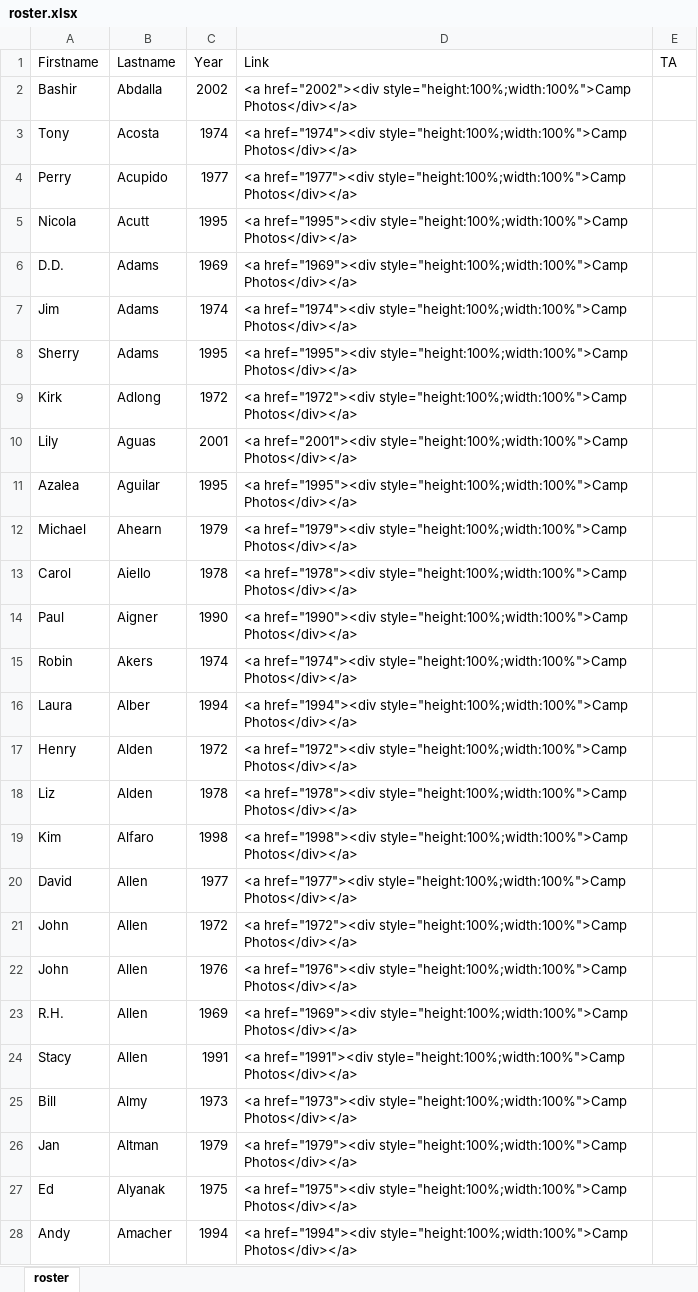
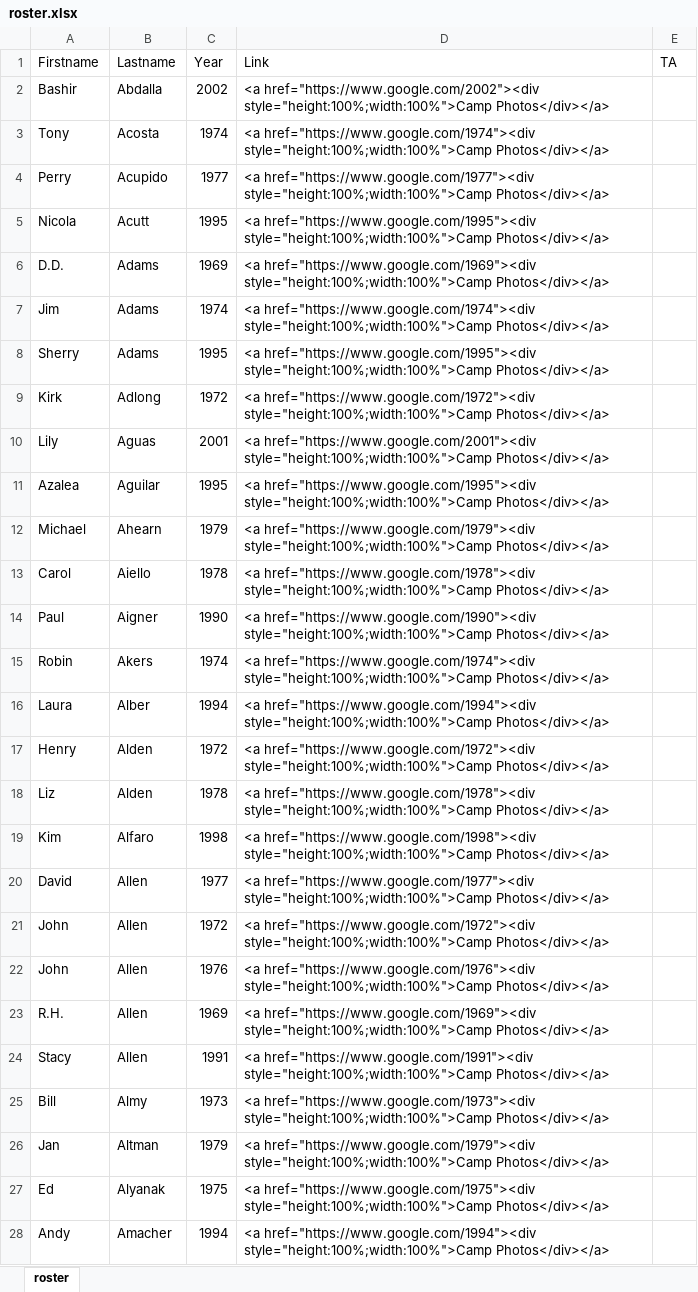
Before and after one commit to WoodResourcesGroup/WoodResourcesGroup.github.io, an Excel workbook: roster.xlsx, sheet roster, drawn as a sheet; only a part is shown; values as stored, in another font and other column widths than the file's, no borders; the diff covers the shown part only; the diff names each change by its address in the sheet, - before the commit and + after, or states it on an @@ line.

Commit message:
url update
added https://www.

```diff
--- a/roster.xlsx (sheet roster)
+++ b/roster.xlsx (sheet roster)
-D2 (Link): <a href="2002"><div style="height:100%;width:100%">Camp Photos</div></a>
+D2 (Link): <a href="https://www.google.com/2002"><div style="height:100%;width:100%">Camp Photos</div></a>
-D3 (Link): <a href="1974"><div style="height:100%;width:100%">Camp Photos</div></a>
+D3 (Link): <a href="https://www.google.com/1974"><div style="height:100%;width:100%">Camp Photos</div></a>
-D4 (Link): <a href="1977"><div style="height:100%;width:100%">Camp Photos</div></a>
+D4 (Link): <a href="https://www.google.com/1977"><div style="height:100%;width:100%">Camp Photos</div></a>
-D5 (Link): <a href="1995"><div style="height:100%;width:100%">Camp Photos</div></a>
+D5 (Link): <a href="https://www.google.com/1995"><div style="height:100%;width:100%">Camp Photos</div></a>
-D6 (Link): <a href="1969"><div style="height:100%;width:100%">Camp Photos</div></a>
+D6 (Link): <a href="https://www.google.com/1969"><div style="height:100%;width:100%">Camp Photos</div></a>
-D7 (Link): <a href="1974"><div style="height:100%;width:100%">Camp Photos</div></a>
+D7 (Link): <a href="https://www.google.com/1974"><div style="height:100%;width:100%">Camp Photos</div></a>
-D8 (Link): <a href="1995"><div style="height:100%;width:100%">Camp Photos</div></a>
+D8 (Link): <a href="https://www.google.com/1995"><div style="height:100%;width:100%">Camp Photos</div></a>
-D9 (Link): <a href="1972"><div style="height:100%;width:100%">Camp Photos</div></a>
+D9 (Link): <a href="https://www.google.com/1972"><div style="height:100%;width:100%">Camp Photos</div></a>
-D10 (Link): <a href="2001"><div style="height:100%;width:100%">Camp Photos</div></a>
+D10 (Link): <a href="https://www.google.com/2001"><div style="height:100%;width:100%">Camp Photos</div></a>
-D11 (Link): <a href="1995"><div style="height:100%;width:100%">Camp Photos</div></a>
+D11 (Link): <a href="https://www.google.com/1995"><div style="height:100%;width:100%">Camp Photos</div></a>
-D12 (Link): <a href="1979"><div style="height:100%;width:100%">Camp Photos</div></a>
+D12 (Link): <a href="https://www.google.com/1979"><div style="height:100%;width:100%">Camp Photos</div></a>
-D13 (Link): <a href="1978"><div style="height:100%;width:100%">Camp Photos</div></a>
+D13 (Link): <a href="https://www.google.com/1978"><div style="height:100%;width:100%">Camp Photos</div></a>
-D14 (Link): <a href="1990"><div style="height:100%;width:100%">Camp Photos</div></a>
+D14 (Link): <a href="https://www.google.com/1990"><div style="height:100%;width:100%">Camp Photos</div></a>
-D15 (Link): <a href="1974"><div style="height:100%;width:100%">Camp Photos</div></a>
+D15 (Link): <a href="https://www.google.com/1974"><div style="height:100%;width:100%">Camp Photos</div></a>
-D16 (Link): <a href="1994"><div style="height:100%;width:100%">Camp Photos</div></a>
+D16 (Link): <a href="https://www.google.com/1994"><div style="height:100%;width:100%">Camp Photos</div></a>
-D17 (Link): <a href="1972"><div style="height:100%;width:100%">Camp Photos</div></a>
+D17 (Link): <a href="https://www.google.com/1972"><div style="height:100%;width:100%">Camp Photos</div></a>
-D18 (Link): <a href="1978"><div style="height:100%;width:100%">Camp Photos</div></a>
+D18 (Link): <a href="https://www.google.com/1978"><div style="height:100%;width:100%">Camp Photos</div></a>
-D19 (Link): <a href="1998"><div style="height:100%;width:100%">Camp Photos</div></a>
+D19 (Link): <a href="https://www.google.com/1998"><div style="height:100%;width:100%">Camp Photos</div></a>
-D20 (Link): <a href="1977"><div style="height:100%;width:100%">Camp Photos</div></a>
+D20 (Link): <a href="https://www.google.com/1977"><div style="height:100%;width:100%">Camp Photos</div></a>
-D21 (Link): <a href="1972"><div style="height:100%;width:100%">Camp Photos</div></a>
+D21 (Link): <a href="https://www.google.com/1972"><div style="height:100%;width:100%">Camp Photos</div></a>
-D22 (Link): <a href="1976"><div style="height:100%;width:100%">Camp Photos</div></a>
+D22 (Link): <a href="https://www.google.com/1976"><div style="height:100%;width:100%">Camp Photos</div></a>
-D23 (Link): <a href="1969"><div style="height:100%;width:100%">Camp Photos</div></a>
+D23 (Link): <a href="https://www.google.com/1969"><div style="height:100%;width:100%">Camp Photos</div></a>
-D24 (Link): <a href="1991"><div style="height:100%;width:100%">Camp Photos</div></a>
+D24 (Link): <a href="https://www.google.com/1991"><div style="height:100%;width:100%">Camp Photos</div></a>
-D25 (Link): <a href="1973"><div style="height:100%;width:100%">Camp Photos</div></a>
+D25 (Link): <a href="https://www.google.com/1973"><div style="height:100%;width:100%">Camp Photos</div></a>
-D26 (Link): <a href="1979"><div style="height:100%;width:100%">Camp Photos</div></a>
+D26 (Link): <a href="https://www.google.com/1979"><div style="height:100%;width:100%">Camp Photos</div></a>
-D27 (Link): <a href="1975"><div style="height:100%;width:100%">Camp Photos</div></a>
+D27 (Link): <a href="https://www.google.com/1975"><div style="height:100%;width:100%">Camp Photos</div></a>
-D28 (Link): <a href="1994"><div style="height:100%;width:100%">Camp Photos</div></a>
+D28 (Link): <a href="https://www.google.com/1994"><div style="height:100%;width:100%">Camp Photos</div></a>
```
Also changed, not shown: 1587 edited cells elsewhere in this sheet, 1 other file.
